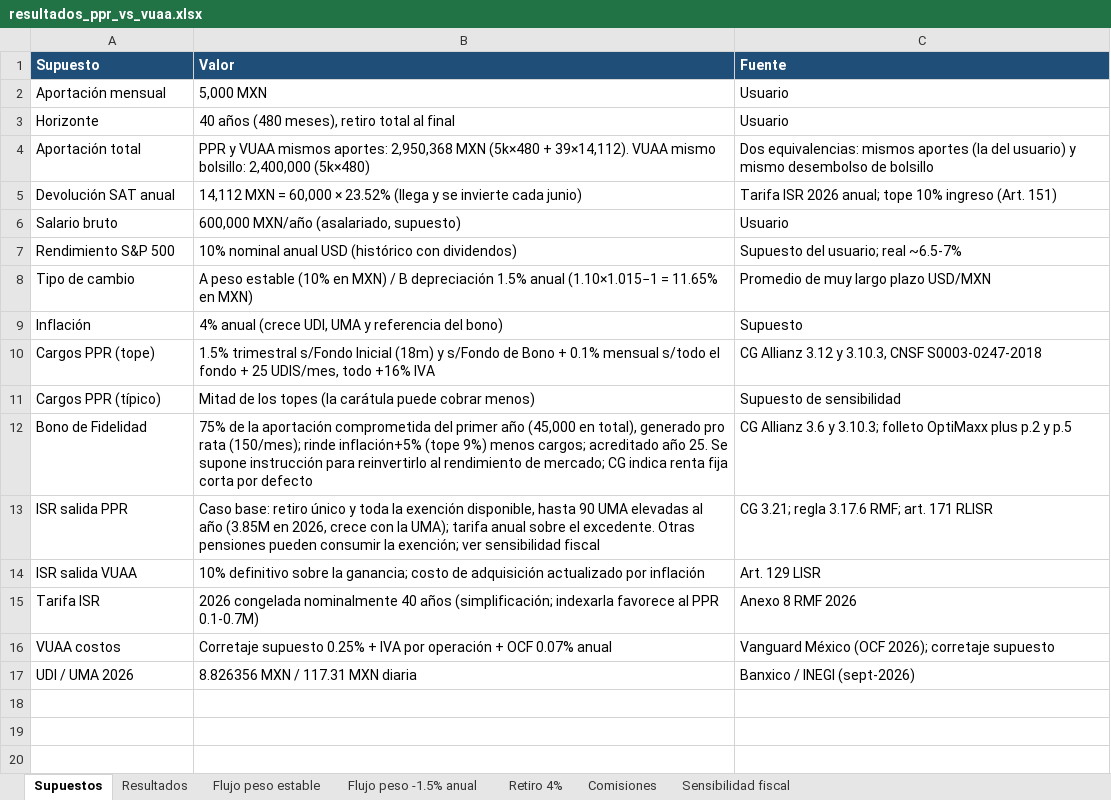
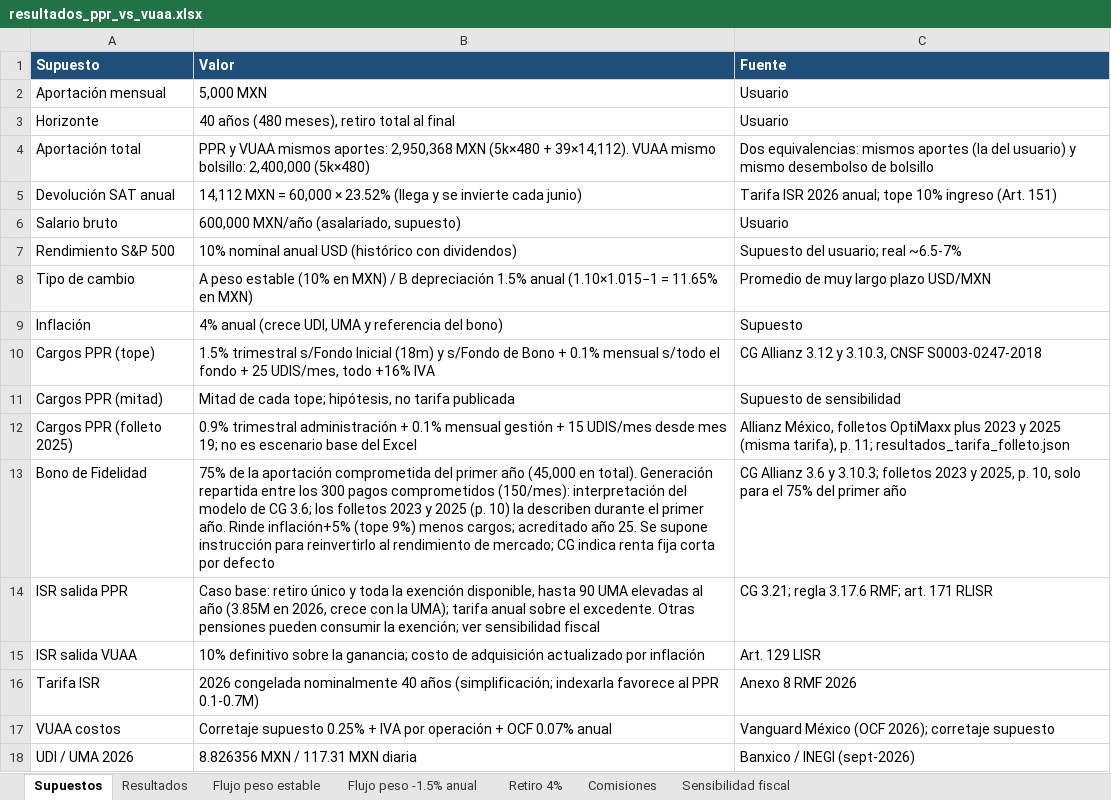
Before and after one commit to osnava/PPRdida, an Excel workbook: outputs/resultados_ppr_vs_vuaa.xlsx, sheet Supuestos, drawn as a sheet; values as stored, in another font and other column widths than the file's, no borders; addresses are those after the commit; the diff names each change by its address in the sheet, - before the commit and + after, or states it on an @@ line.

Commit message:
Agrega sensibilidad con la tarifa publicada en los folletos
- Simula 0.9% trimestral, 0.1% mensual y 15 UDIS/mes (folletos Allianz
  2023 y 2025, p. 11) con escalas por cargo: EscalasCargosPPR,
  TARIFA_FOLLETO_2025, sim_tarifa_folleto.py, su JSON y la gráfica 07.
- Comparte los topes de la CG 3.12 como constantes; el JSON deriva de
  ellas sus tarifas y una prueba nueva detecta desalineaciones.
- Declara que los folletos (p. 10) describen el bono generado en el
  primer año, mientras el modelo sigue la CG 3.6 ($150/mes).
- README: tabla y gráfica del folleto, diferencias de versión, fuentes,
  validación de PDF descargados y cifras recalculadas (§1, §2, §5.2, §5.4).
- Excel: supuestos del folleto y del bono; rag.py retira una precisión
  no reproducible; .gitignore excluye tmp/.

```diff
--- a/outputs/resultados_ppr_vs_vuaa.xlsx (sheet Supuestos)
+++ b/outputs/resultados_ppr_vs_vuaa.xlsx (sheet Supuestos)
-A11 (Supuesto): Cargos PPR (típico)
+A11 (Supuesto): Cargos PPR (mitad)
-B11 (Valor): Mitad de los topes (la carátula puede cobrar menos)
+B11 (Valor): Mitad de cada tope; hipótesis, no tarifa publicada
+row 12: Cargos PPR (folleto 2025) | 0.9% trimestral administración + 0.1% mensual gestión + 15 UDIS/mes desde mes 19; no es escenario base del Excel | Allianz México, folletos OptiMaxx plus 2023 y 2025 (misma tarifa), p. 11; resultados_tarifa_folleto.json
-B13 (Valor): …(45,000 en total), generado pro rata (150/mes); rinde inflación+5% (tope…
+B13 (Valor): …(45,000 en total). Generación repartida entre los 300 pagos comprometidos (150/mes): interpretación del modelo de CG 3.6; los folletos 2023 y 2025 (p. 10) la describen durante el primer año. Rinde inflación+5% (tope…
-C13 (Fuente): …y 3.10.3; folleto OptiMaxx plus p.2 y p.5
+C13 (Fuente): …y 3.10.3; folletos 2023 y 2025, p. 10, solo para el 75% del primer año
```
Also changed, not shown: 12 other files.
